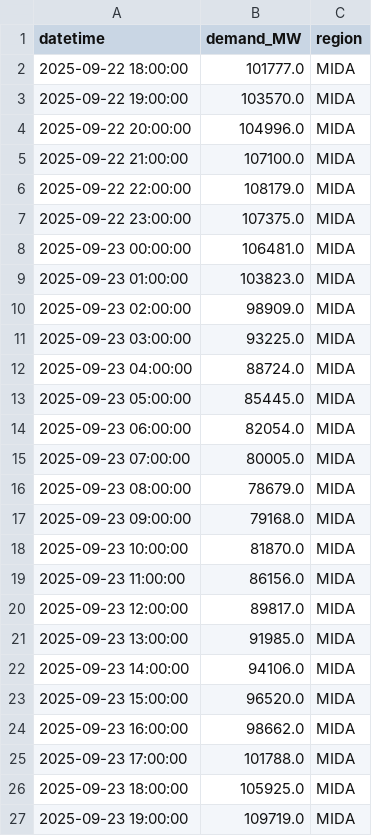
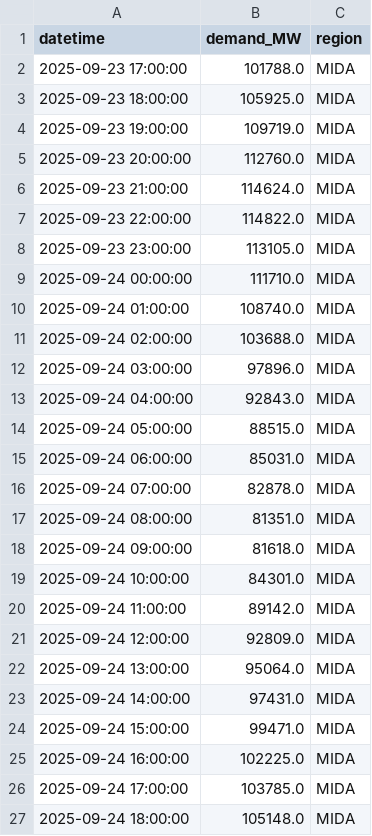
Before and after one commit to N3il-kb/gridcast, a CSV file: cache/eia_mida_hourly.csv, drawn as a sheet; only a part is shown; the shorter side is filled out with more unchanged rows; removed rows and columns are numbered as before the commit, all else as after; the diff covers the shown part only; the diff names each change by its address in the sheet, - before the commit and + after, or states it on an @@ line.

```diff
--- a/cache/eia_mida_hourly.csv
+++ b/cache/eia_mida_hourly.csv
-row 2: 2025-09-22 18:00:00 | 101777.0 | MIDA
-row 3: 2025-09-22 19:00:00 | 103570.0 | MIDA
-row 4: 2025-09-22 20:00:00 | 104996.0 | MIDA
-row 5: 2025-09-22 21:00:00 | 107100.0 | MIDA
-row 6: 2025-09-22 22:00:00 | 108179.0 | MIDA
-row 7: 2025-09-22 23:00:00 | 107375.0 | MIDA
-row 8: 2025-09-23 00:00:00 | 106481.0 | MIDA
-row 9: 2025-09-23 01:00:00 | 103823.0 | MIDA
-row 10: 2025-09-23 02:00:00 | 98909.0 | MIDA
-row 11: 2025-09-23 03:00:00 | 93225.0 | MIDA
-row 12: 2025-09-23 04:00:00 | 88724.0 | MIDA
-row 13: 2025-09-23 05:00:00 | 85445.0 | MIDA
-row 14: 2025-09-23 06:00:00 | 82054.0 | MIDA
-row 15: 2025-09-23 07:00:00 | 80005.0 | MIDA
-row 16: 2025-09-23 08:00:00 | 78679.0 | MIDA
-row 17: 2025-09-23 09:00:00 | 79168.0 | MIDA
-row 18: 2025-09-23 10:00:00 | 81870.0 | MIDA
-row 19: 2025-09-23 11:00:00 | 86156.0 | MIDA
-row 20: 2025-09-23 12:00:00 | 89817.0 | MIDA
-row 21: 2025-09-23 13:00:00 | 91985.0 | MIDA
-row 22: 2025-09-23 14:00:00 | 94106.0 | MIDA
-row 23: 2025-09-23 15:00:00 | 96520.0 | MIDA
-row 24: 2025-09-23 16:00:00 | 98662.0 | MIDA
```
Also changed, not shown: 24 added rows and 1 edited cell elsewhere in this file, cache/eia_fla_hourly.csv, cache/eia_nw_hourly.csv, 14 other files.
